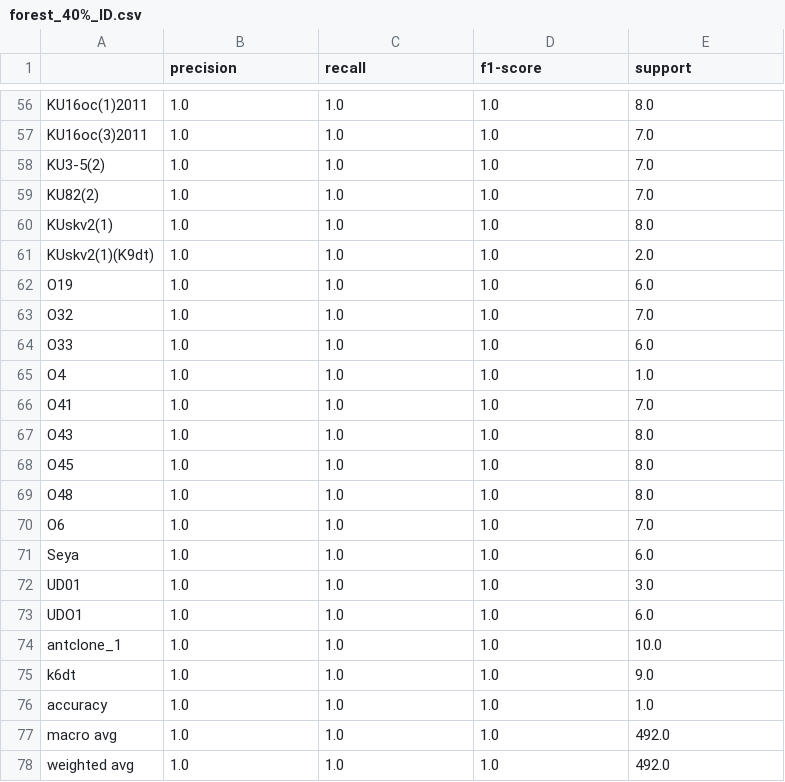
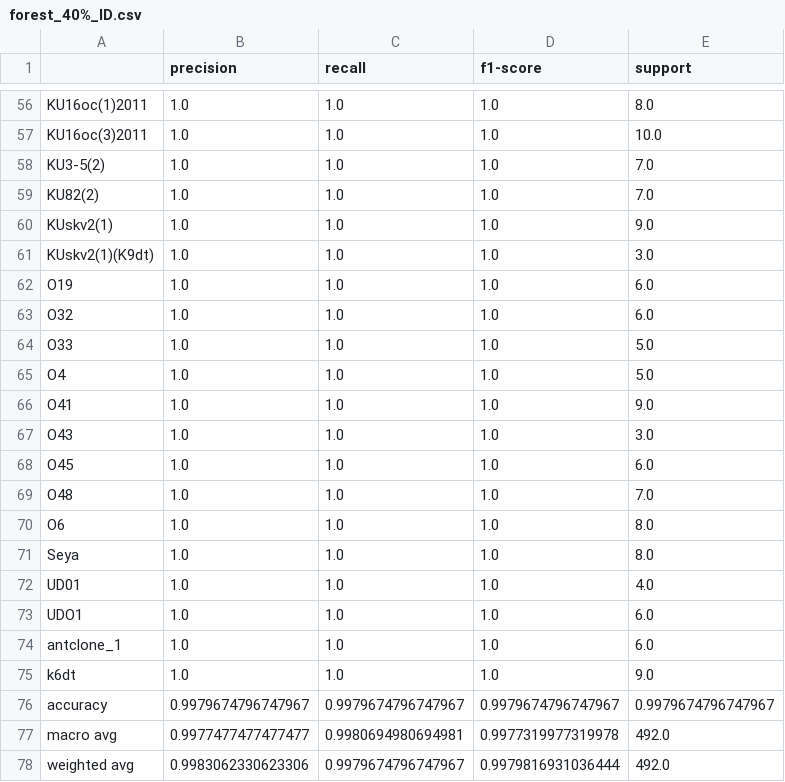
Before and after one commit to hornedratt/Denoising_autoencoders_for_MALDI-TOF_MS-profiles_classification, a CSV file: reports/forest_40%_ID.csv, drawn as a sheet; only a part is shown, gaps mark what is left out; the diff covers the shown part only; the diff names each change by its address in the sheet, - before the commit and + after, or states it on an @@ line.

```diff
--- a/reports/forest_40%_ID.csv
+++ b/reports/forest_40%_ID.csv
-E57 (support): 7.0
+E57 (support): 10.0
-E60 (support): 8.0
+E60 (support): 9.0
-E61 (support): 2.0
+E61 (support): 3.0
-E63 (support): 7.0
+E63 (support): 6.0
-E64 (support): 6.0
+E64 (support): 5.0
-E65 (support): 1.0
+E65 (support): 5.0
-E66 (support): 7.0
+E66 (support): 9.0
-E67 (support): 8.0
+E67 (support): 3.0
-E68 (support): 8.0
+E68 (support): 6.0
-E69 (support): 8.0
+E69 (support): 7.0
-E70 (support): 7.0
+E70 (support): 8.0
-E71 (support): 6.0
+E71 (support): 8.0
-E72 (support): 3.0
+E72 (support): 4.0
-E74 (support): 10.0
+E74 (support): 6.0
-B76 (precision): 1.0
+B76 (precision): 0.9979674796747967
-C76 (recall): 1.0
+C76 (recall): 0.9979674796747967
-D76 (f1-score): 1.0
+D76 (f1-score): 0.9979674796747967
-E76 (support): 1.0
+E76 (support): 0.9979674796747967
-B77 (precision): 1.0
+B77 (precision): 0.9977477477477477
-C77 (recall): 1.0
+C77 (recall): 0.9980694980694981
-D77 (f1-score): 1.0
+D77 (f1-score): 0.9977319977319978
-B78 (precision): 1.0
+B78 (precision): 0.9983062330623306
-C78 (recall): 1.0
+C78 (recall): 0.9979674796747967
-D78 (f1-score): 1.0
+D78 (f1-score): 0.9979816931036444
```
Also changed, not shown: 50 edited cells elsewhere in this file, reports/forest_40%_group.csv, 18 other files.
